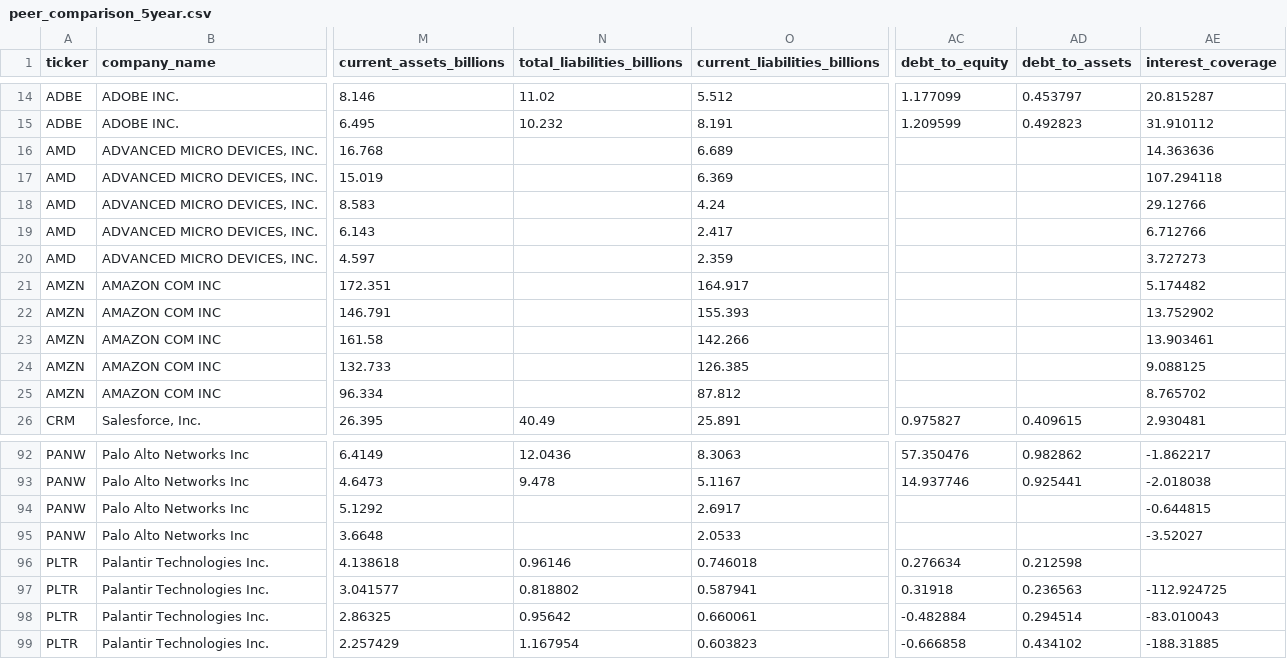
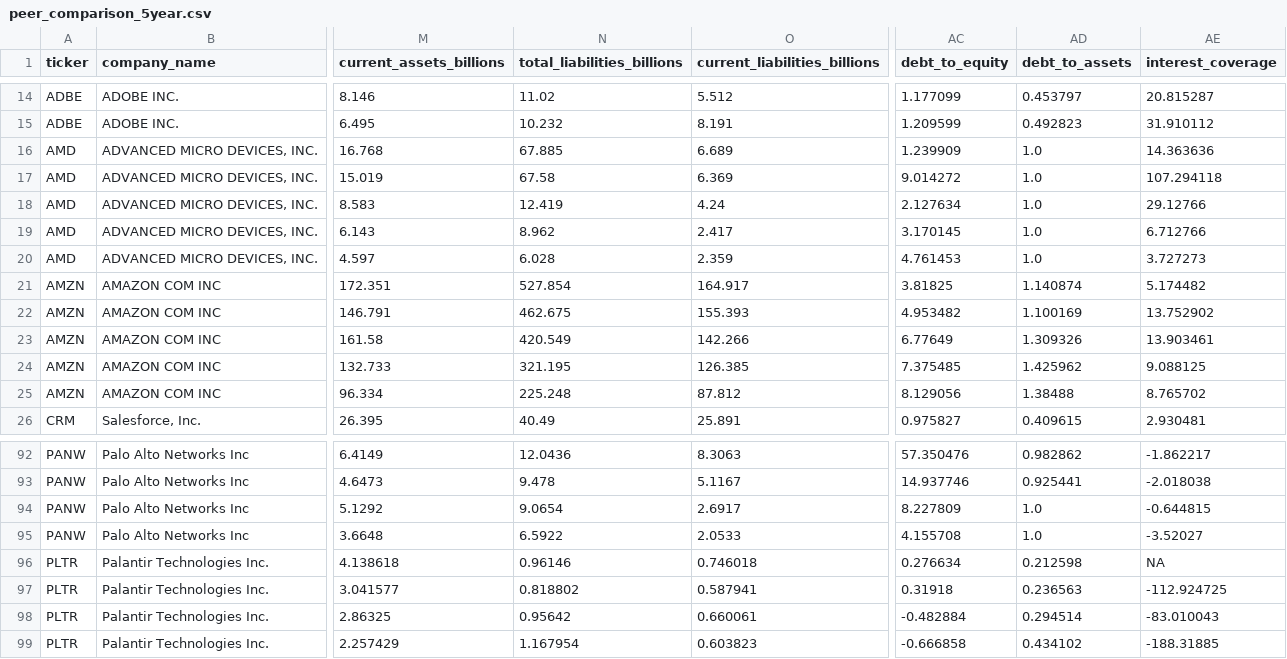
Before and after one commit to abhishek98093/bda-final-pipeline, a CSV file: data/processed/peer_comparison_5year.csv, drawn as a sheet; only a part is shown, gaps mark what is left out; the diff covers the shown part only; the diff names each change by its address in the sheet, - before the commit and + after, or states it on an @@ line.

```diff
--- a/data/processed/peer_comparison_5year.csv
+++ b/data/processed/peer_comparison_5year.csv
-N16 (total_liabilities_billions): (empty)
+N16 (total_liabilities_billions): 67.885
-AC16 (debt_to_equity): (empty)
+AC16 (debt_to_equity): 1.239909
-AD16:AD20 (debt_to_assets): (empty)
+AD16:AD20 (debt_to_assets): 1.0
-N17 (total_liabilities_billions): (empty)
+N17 (total_liabilities_billions): 67.58
-AC17 (debt_to_equity): (empty)
+AC17 (debt_to_equity): 9.014272
-N18 (total_liabilities_billions): (empty)
+N18 (total_liabilities_billions): 12.419
-AC18 (debt_to_equity): (empty)
+AC18 (debt_to_equity): 2.127634
-N19 (total_liabilities_billions): (empty)
+N19 (total_liabilities_billions): 8.962
-AC19 (debt_to_equity): (empty)
+AC19 (debt_to_equity): 3.170145
-N20 (total_liabilities_billions): (empty)
+N20 (total_liabilities_billions): 6.028
-AC20 (debt_to_equity): (empty)
+AC20 (debt_to_equity): 4.761453
-N21 (total_liabilities_billions): (empty)
+N21 (total_liabilities_billions): 527.854
-AC21 (debt_to_equity): (empty)
+AC21 (debt_to_equity): 3.81825
-AD21 (debt_to_assets): (empty)
+AD21 (debt_to_assets): 1.140874
-N22 (total_liabilities_billions): (empty)
+N22 (total_liabilities_billions): 462.675
-AC22 (debt_to_equity): (empty)
+AC22 (debt_to_equity): 4.953482
-AD22 (debt_to_assets): (empty)
+AD22 (debt_to_assets): 1.100169
-N23 (total_liabilities_billions): (empty)
+N23 (total_liabilities_billions): 420.549
-AC23 (debt_to_equity): (empty)
+AC23 (debt_to_equity): 6.77649
-AD23 (debt_to_assets): (empty)
+AD23 (debt_to_assets): 1.309326
-N24 (total_liabilities_billions): (empty)
+N24 (total_liabilities_billions): 321.195
-AC24 (debt_to_equity): (empty)
+AC24 (debt_to_equity): 7.375485
-AD24 (debt_to_assets): (empty)
+AD24 (debt_to_assets): 1.425962
-N25 (total_liabilities_billions): (empty)
+N25 (total_liabilities_billions): 225.248
-AC25 (debt_to_equity): (empty)
+AC25 (debt_to_equity): 8.129056
-AD25 (debt_to_assets): (empty)
+AD25 (debt_to_assets): 1.38488
-N94 (total_liabilities_billions): (empty)
+N94 (total_liabilities_billions): 9.0654
-AC94 (debt_to_equity): (empty)
+AC94 (debt_to_equity): 8.227809
-AD94:AD95 (debt_to_assets): (empty)
+AD94:AD95 (debt_to_assets): 1.0
-N95 (total_liabilities_billions): (empty)
+N95 (total_liabilities_billions): 6.5922
-AC95 (debt_to_equity): (empty)
+AC95 (debt_to_equity): 4.155708
-AE96 (interest_coverage): (empty)
+AE96 (interest_coverage): NA
```
Also changed, not shown: 31 edited cells elsewhere in this file, company_csv/AMZN.csv, company_csv/INTC.csv, 41 other files.
